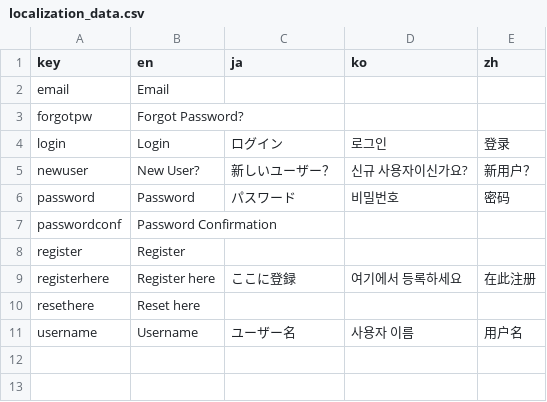
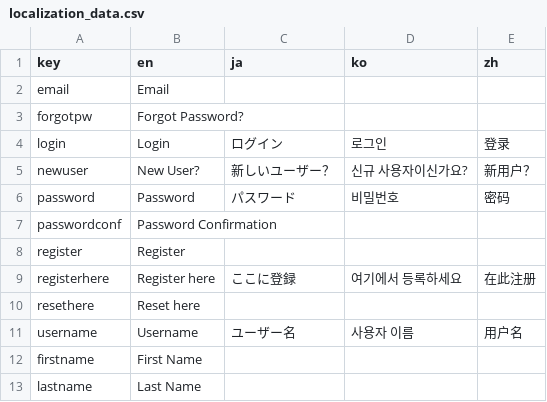
Before and after one commit to funglobaldesign/Nokosu2023-Frontend, a CSV file: lib/l10n/localization_data.csv, drawn as a sheet.

Commit message:
Add first name last name to registration

```diff
--- a/lib/l10n/localization_data.csv
+++ b/lib/l10n/localization_data.csv
@@ -11 +11,3 @@ resethere,Reset here,,,
 username,Username,ユーザー名,사용자 이름,用户名
+firstname,First Name,,,
+lastname,Last Name,,,
```
Also changed, not shown: 5 other files.
